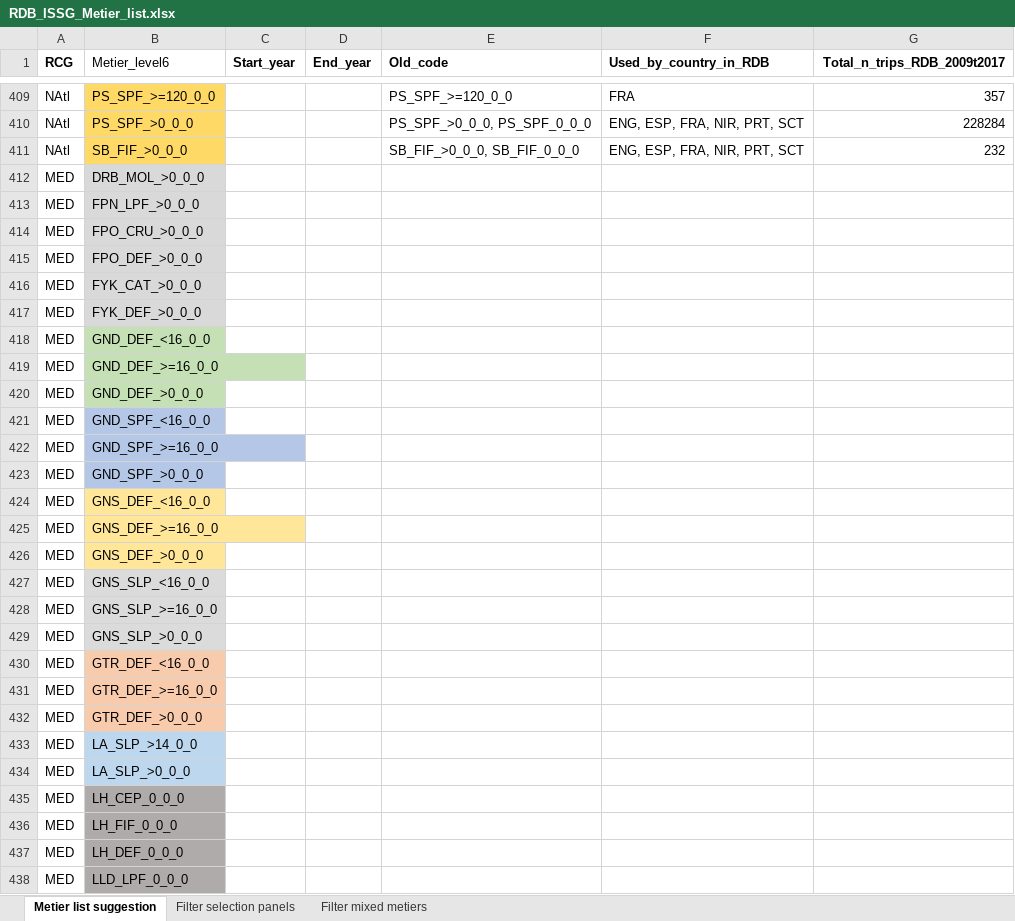
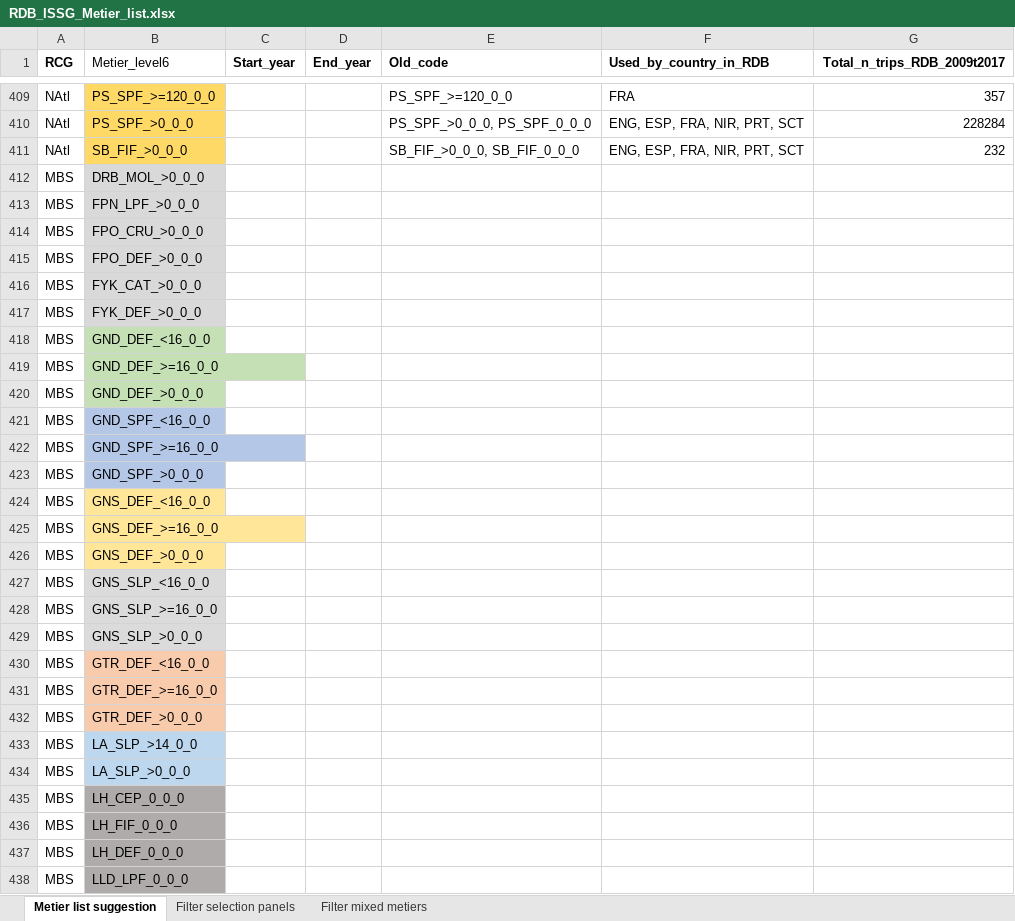
Before and after one commit to ices-eg/RCGs, an Excel workbook: Metiers/Reference_lists/RDB_ISSG_Metier_list.xlsx, sheet Metier list suggestion, drawn as a sheet; only a part is shown, gaps mark what is left out; values as stored, in another font and other column widths than the file's, no borders; the diff covers the shown part only; the diff names each change by its address in the sheet, - before the commit and + after, or states it on an @@ line.

```diff
--- a/Metiers/Reference_lists/RDB_ISSG_Metier_list.xlsx (sheet Metier list suggestion)
+++ b/Metiers/Reference_lists/RDB_ISSG_Metier_list.xlsx (sheet Metier list suggestion)
-A412:A438 (RCG): MED
+A412:A438 (RCG): MBS
```
Also changed, not shown: 90 edited cells elsewhere in this sheet, Metiers/Reference_lists/RDB_ISSG_Metier_level5_list.xlsx, 3 other files.
